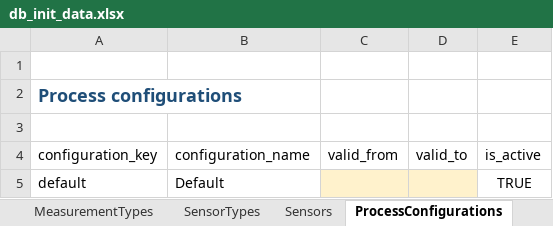
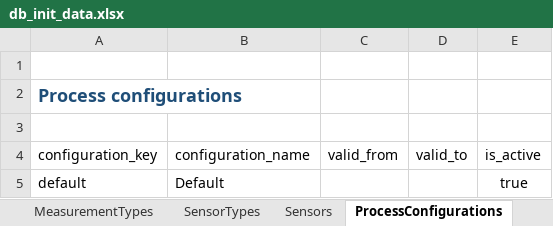
Before and after one commit to Department-of-System-Engineering/digital_twin, an Excel workbook: db/init/data/db_init_data.xlsx, sheet ProcessConfigurations, drawn as a sheet; values as stored, in another font and other column widths than the file's, no borders; table styles not drawn; the diff names each change by its address in the sheet, - before the commit and + after, or states it on an @@ line.

```diff
--- a/db/init/data/db_init_data.xlsx (sheet ProcessConfigurations)
+++ b/db/init/data/db_init_data.xlsx (sheet ProcessConfigurations)
-C5:D5 fill: #FFF2CC
+C5:D5 fill: none
-E5 (is_active): TRUE
+E5 (is_active): true
```
Also changed, not shown: sheet Sensors, sheet SensorTypes, sheet ProcessSteps, sheet Assets, sheet MeasurementTypes, sheet ProductTypes, 1 more sheet.
